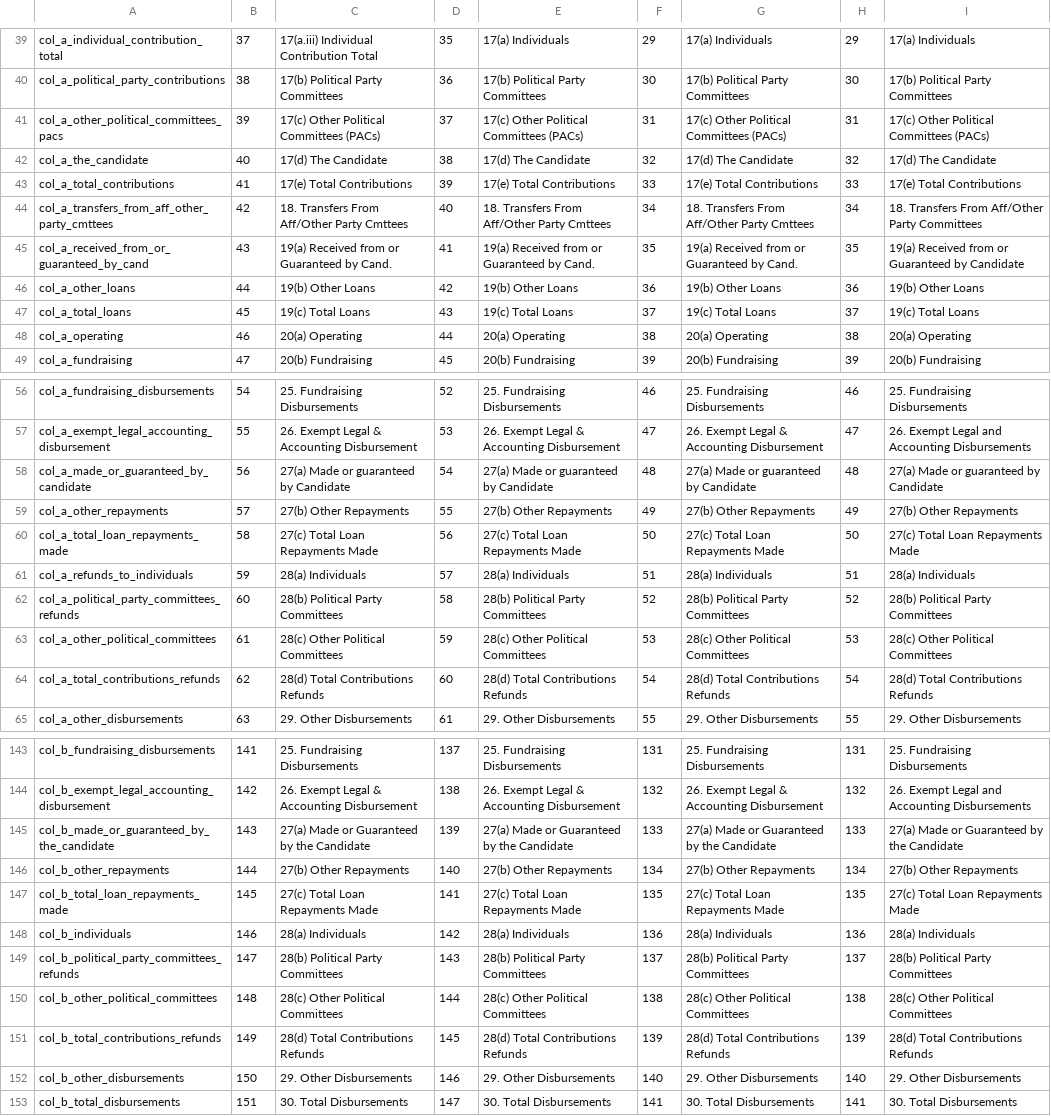
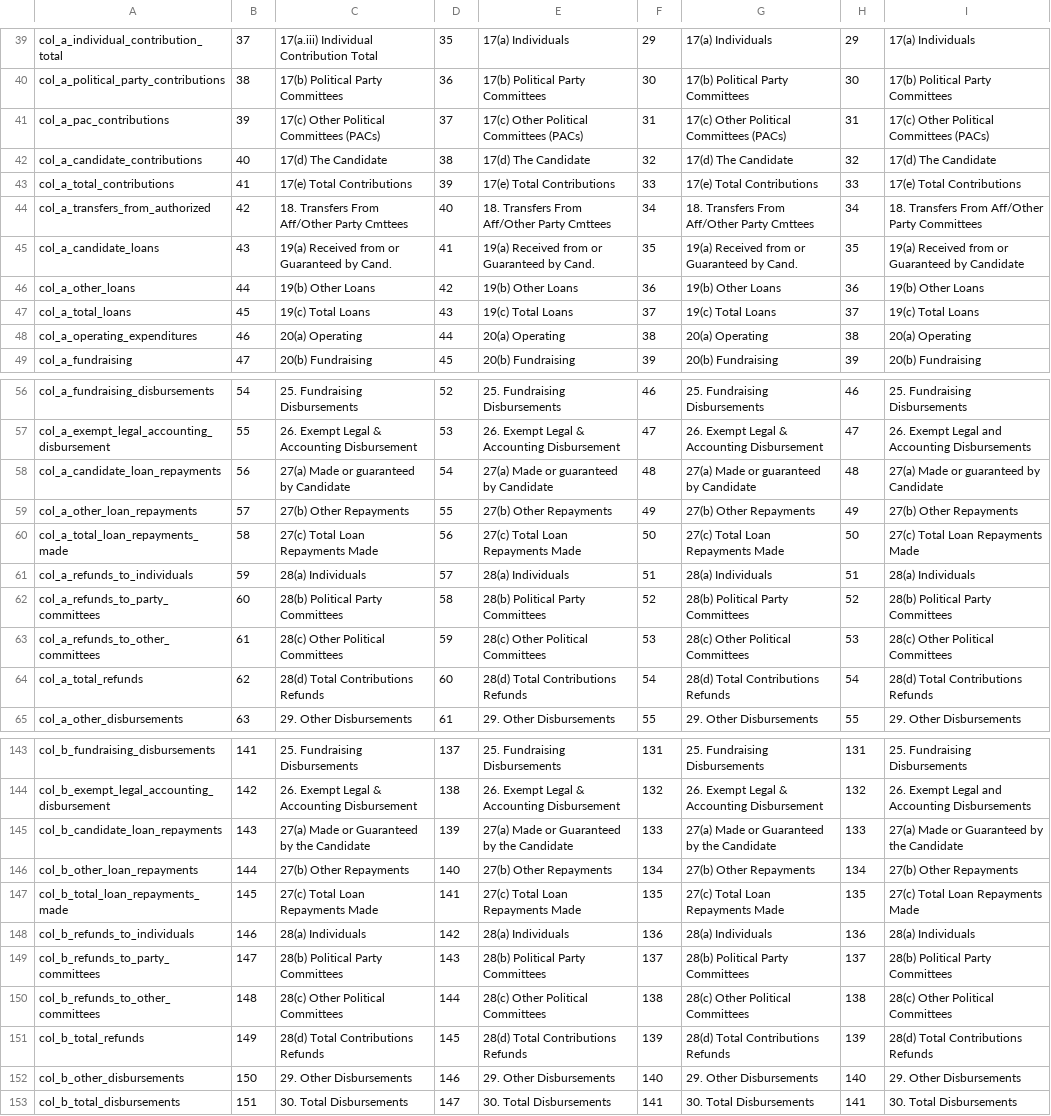
Before and after one commit to newsdev/fec2json, a CSV file: fec-csv-sources/F3P.csv, drawn as a sheet; only a part is shown, gaps mark what is left out; the diff covers the shown part only; the diff names each change by its address in the sheet, - before the commit and + after, or states it on an @@ line.

Commit message:
update csv sources

```diff
--- a/fec-csv-sources/F3P.csv
+++ b/fec-csv-sources/F3P.csv
-A41: col_a_other_political_committees_pacs
+A41: col_a_pac_contributions
-A42: col_a_the_candidate
+A42: col_a_candidate_contributions
-A44: col_a_transfers_from_aff_other_party_cmttees
+A44: col_a_transfers_from_authorized
-A45: col_a_received_from_or_guaranteed_by_cand
+A45: col_a_candidate_loans
-A48: col_a_operating
+A48: col_a_operating_expenditures
-A58: col_a_made_or_guaranteed_by_candidate
+A58: col_a_candidate_loan_repayments
-A59: col_a_other_repayments
+A59: col_a_other_loan_repayments
-A62: col_a_political_party_committees_refunds
+A62: col_a_refunds_to_party_committees
-A63: col_a_other_political_committees
+A63: col_a_refunds_to_other_committees
-A64: col_a_total_contributions_refunds
+A64: col_a_total_refunds
-A145: col_b_made_or_guaranteed_by_the_candidate
+A145: col_b_candidate_loan_repayments
-A146: col_b_other_repayments
+A146: col_b_other_loan_repayments
-A148: col_b_individuals
+A148: col_b_refunds_to_individuals
-A149: col_b_political_party_committees_refunds
+A149: col_b_refunds_to_party_committees
-A150: col_b_other_political_committees
+A150: col_b_refunds_to_other_committees
-A151: col_b_total_contributions_refunds
+A151: col_b_total_refunds
```
Also changed, not shown: 5 edited cells elsewhere in this file.
